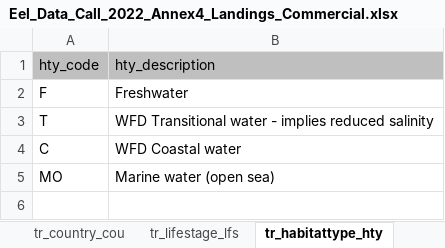
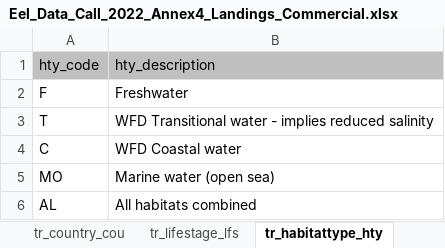
Before and after one commit to ices-eg/wg_WGEEL, an Excel workbook: data/datacall_template/00template/Eel_Data_Call_2022_Annex4_Landings_Commercial.xlsx, sheet tr_habitattype_hty, drawn as a sheet; values as stored, in another font and other column widths than the file's, no borders; the diff names each change by its address in the sheet, - before the commit and + after, or states it on an @@ line.

```diff
--- a/data/datacall_template/00template/Eel_Data_Call_2022_Annex4_Landings_Commercial.xlsx (sheet tr_habitattype_hty)
+++ b/data/datacall_template/00template/Eel_Data_Call_2022_Annex4_Landings_Commercial.xlsx (sheet tr_habitattype_hty)
+row 6: AL | All habitats combined
```
Also changed, not shown: sheet tr_emu_emu, sheet tr_faoareas, sheet tr_typeseries_typ, sheet tr_lifestage_lfs, sheet tr_country_cou, sheet tr_quality_qal, other sheet tabs, charts or pictures, 2 other files.
